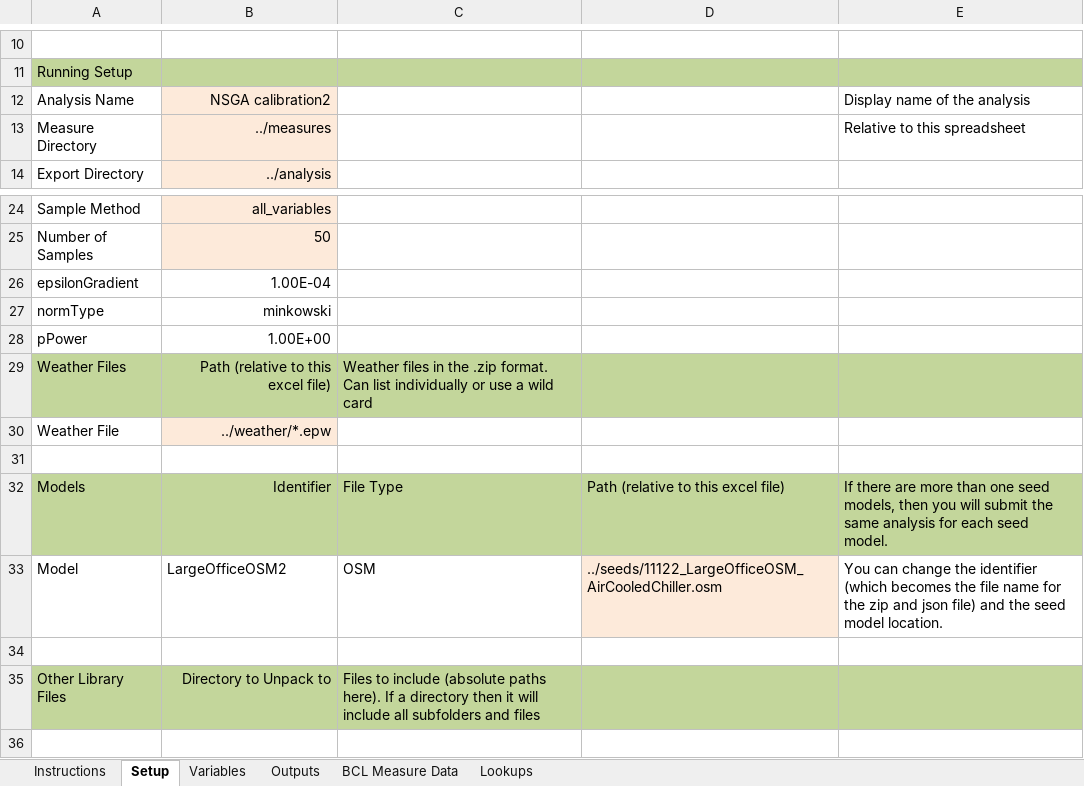
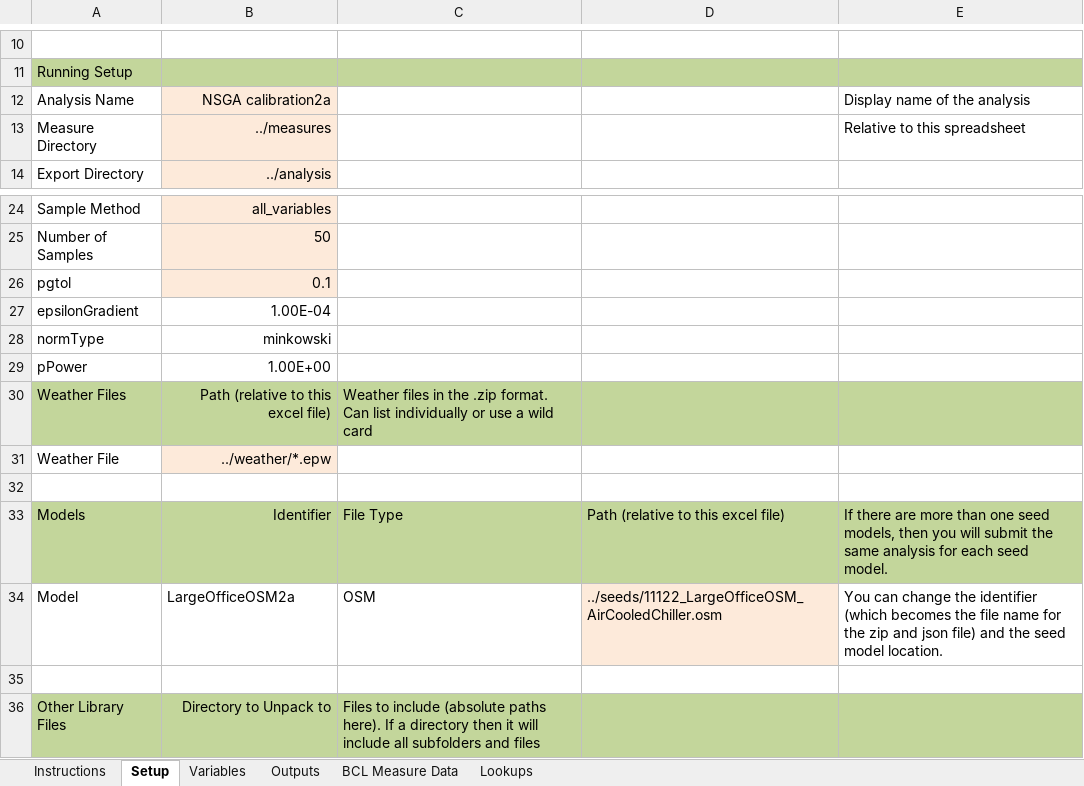
Before and after one commit to NREL/OpenStudio-analysis-spreadsheet, an Excel workbook: projects/optimTest2.xlsx, sheet Setup, drawn as a sheet; only a part is shown, gaps mark what is left out; values as stored, in another font and other column widths than the file's, no borders; addresses are those after the commit; the diff names each change by its address in the sheet, - before the commit and + after, or states it on an @@ line.

Commit message:
added params

```diff
--- a/projects/optimTest2.xlsx (sheet Setup)
+++ b/projects/optimTest2.xlsx (sheet Setup)
-B12: NSGA calibration2
+B12: NSGA calibration2a
+row 26: pgtol | 0.1
-B34: LargeOfficeOSM2
+B34: LargeOfficeOSM2a
```
